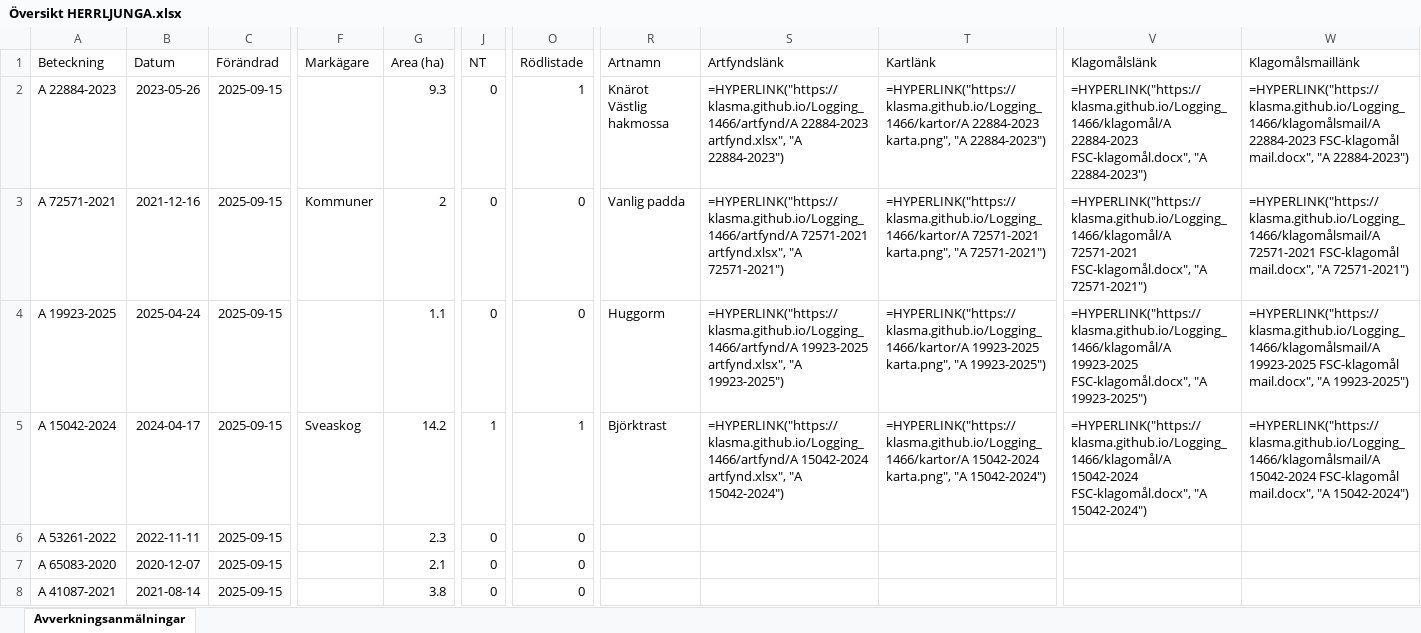
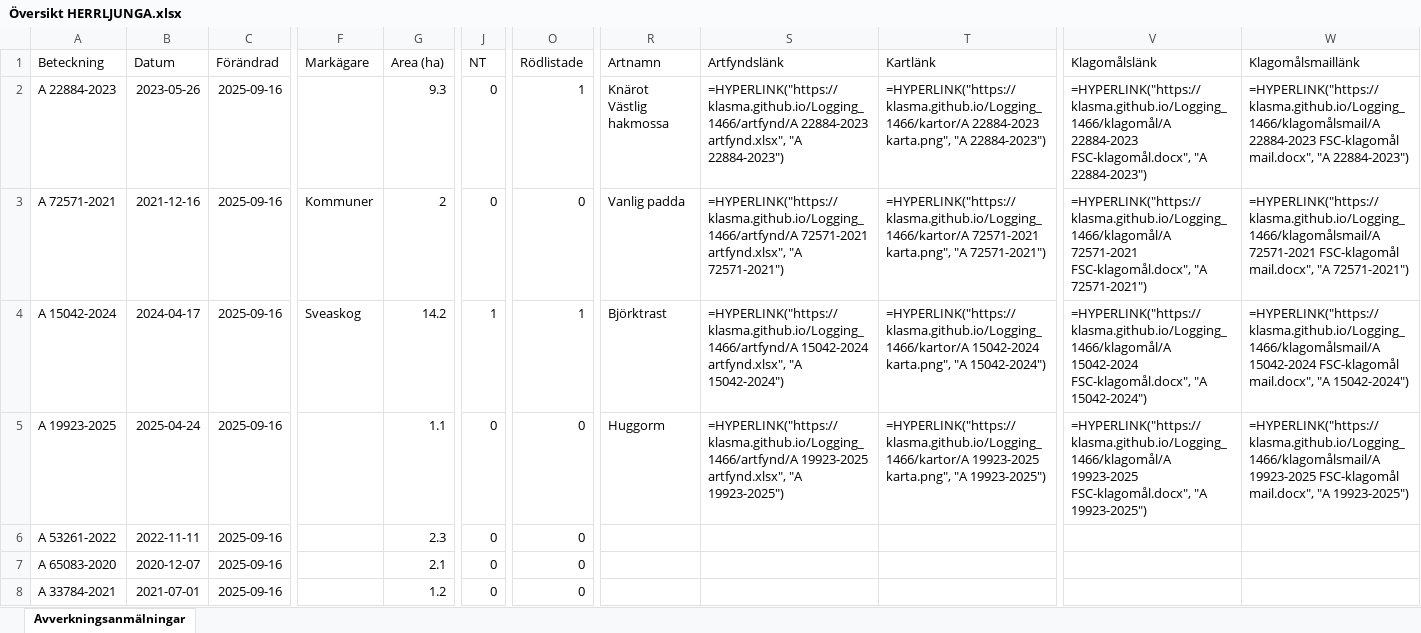
Before and after one commit to klasma/Logging_1466, an Excel workbook: Översikt HERRLJUNGA.xlsx, sheet Avverkningsanmälningar, drawn as a sheet; only a part is shown, gaps mark what is left out; values as stored, in another font and other column widths than the file's, no borders; formulas without a stored value are shown as written; the diff covers the shown part only; the diff names each change by its address in the sheet, - before the commit and + after, or states it on an @@ line.

```diff
--- a/Översikt HERRLJUNGA.xlsx (sheet Avverkningsanmälningar)
+++ b/Översikt HERRLJUNGA.xlsx (sheet Avverkningsanmälningar)
-C2:C8 (Förändrad): 2025-09-15
+C2:C8 (Förändrad): 2025-09-16
-A4 (Beteckning): A 19923-2025
+A4 (Beteckning): A 15042-2024
-B4 (Datum): 2025-04-24
+B4 (Datum): 2024-04-17
-F4 (Markägare): (empty)
+F4 (Markägare): Sveaskog
-G4 (Area (ha)): 1.1
+G4 (Area (ha)): 14.2
-J4 (NT): 0
+J4 (NT): 1
-O4 (Rödlistade): 0
+O4 (Rödlistade): 1
-R4 (Artnamn): Huggorm
+R4 (Artnamn): Björktrast
-S4 (Artfyndslänk): =HYPERLINK("https://klasma.github.io/Logging_1466/artfynd/A 19923-2025 artfynd.xlsx", "A 19923-2025")
+S4 (Artfyndslänk): =HYPERLINK("https://klasma.github.io/Logging_1466/artfynd/A 15042-2024 artfynd.xlsx", "A 15042-2024")
-T4 (Kartlänk): =HYPERLINK("https://klasma.github.io/Logging_1466/kartor/A 19923-2025 karta.png", "A 19923-2025")
+T4 (Kartlänk): =HYPERLINK("https://klasma.github.io/Logging_1466/kartor/A 15042-2024 karta.png", "A 15042-2024")
-V4 (Klagomålslänk): =HYPERLINK("https://klasma.github.io/Logging_1466/klagomål/A 19923-2025 FSC-klagomål.docx", "A 19923-2025")
+V4 (Klagomålslänk): =HYPERLINK("https://klasma.github.io/Logging_1466/klagomål/A 15042-2024 FSC-klagomål.docx", "A 15042-2024")
-W4 (Klagomålsmaillänk): =HYPERLINK("https://klasma.github.io/Logging_1466/klagomålsmail/A 19923-2025 FSC-klagomål mail.docx", "A 19923-2025")
+W4 (Klagomålsmaillänk): =HYPERLINK("https://klasma.github.io/Logging_1466/klagomålsmail/A 15042-2024 FSC-klagomål mail.docx", "A 15042-2024")
-A5 (Beteckning): A 15042-2024
+A5 (Beteckning): A 19923-2025
-B5 (Datum): 2024-04-17
+B5 (Datum): 2025-04-24
-F5 (Markägare): Sveaskog
+F5 (Markägare): (empty)
-G5 (Area (ha)): 14.2
+G5 (Area (ha)): 1.1
-J5 (NT): 1
+J5 (NT): 0
-O5 (Rödlistade): 1
+O5 (Rödlistade): 0
-R5 (Artnamn): Björktrast
+R5 (Artnamn): Huggorm
-S5 (Artfyndslänk): =HYPERLINK("https://klasma.github.io/Logging_1466/artfynd/A 15042-2024 artfynd.xlsx", "A 15042-2024")
+S5 (Artfyndslänk): =HYPERLINK("https://klasma.github.io/Logging_1466/artfynd/A 19923-2025 artfynd.xlsx", "A 19923-2025")
-T5 (Kartlänk): =HYPERLINK("https://klasma.github.io/Logging_1466/kartor/A 15042-2024 karta.png", "A 15042-2024")
+T5 (Kartlänk): =HYPERLINK("https://klasma.github.io/Logging_1466/kartor/A 19923-2025 karta.png", "A 19923-2025")
-V5 (Klagomålslänk): =HYPERLINK("https://klasma.github.io/Logging_1466/klagomål/A 15042-2024 FSC-klagomål.docx", "A 15042-2024")
+V5 (Klagomålslänk): =HYPERLINK("https://klasma.github.io/Logging_1466/klagomål/A 19923-2025 FSC-klagomål.docx", "A 19923-2025")
-W5 (Klagomålsmaillänk): =HYPERLINK("https://klasma.github.io/Logging_1466/klagomålsmail/A 15042-2024 FSC-klagomål mail.docx", "A 15042-2024")
+W5 (Klagomålsmaillänk): =HYPERLINK("https://klasma.github.io/Logging_1466/klagomålsmail/A 19923-2025 FSC-klagomål mail.docx", "A 19923-2025")
-A8 (Beteckning): A 41087-2021
+A8 (Beteckning): A 33784-2021
-B8 (Datum): 2021-08-14
+B8 (Datum): 2021-07-01
-G8 (Area (ha)): 3.8
+G8 (Area (ha)): 1.2
```
Also changed, not shown: 1560 edited cells elsewhere in this sheet, artfynd/A 15042-2024 artfynd.xlsx, artfynd/A 19923-2025 artfynd.xlsx, 24 other files.
